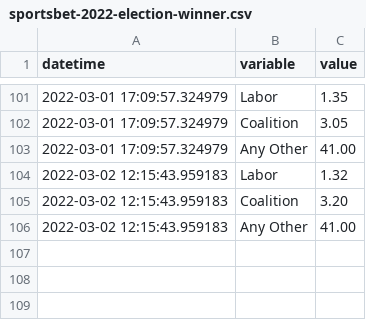
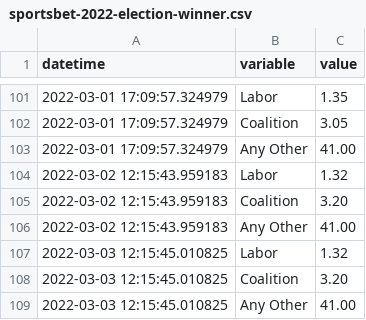
Before and after one commit to bpalmer4/Australian-Federal-Election-2022, a CSV file: historical-data/sportsbet-2022-election-winner.csv, drawn as a sheet; only a part is shown, gaps mark what is left out.

```diff
--- a/historical-data/sportsbet-2022-election-winner.csv
+++ b/historical-data/sportsbet-2022-election-winner.csv
@@ -106 +106,4 @@ datetime,variable,value
 2022-03-02 12:15:43.959183,Any Other,41.00
+2022-03-03 12:15:45.010825,Labor,1.32
+2022-03-03 12:15:45.010825,Coalition,3.20
+2022-03-03 12:15:45.010825,Any Other,41.00
```
Also changed, not shown: historical-data/sportsbet-2022-type-of-parliament.csv, 1 other file.
